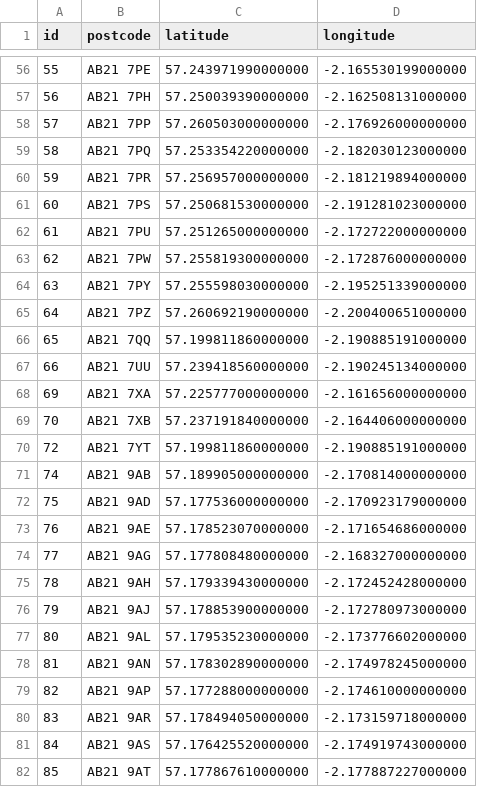
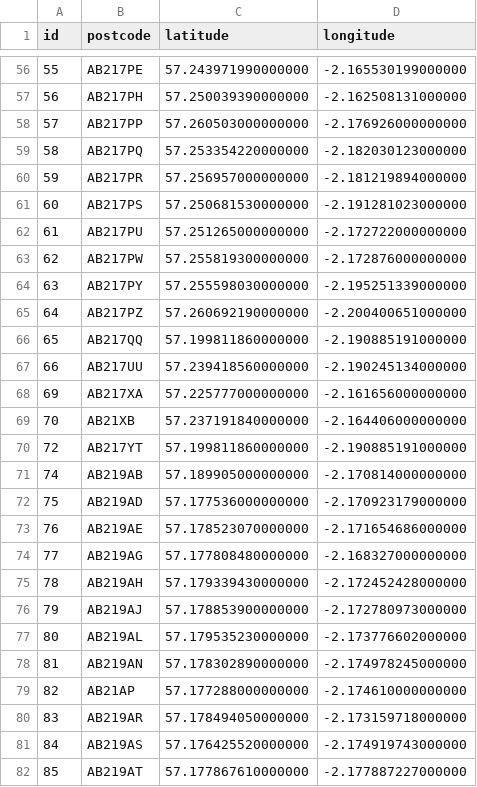
Before and after one commit to mosquedajroberto/CSVs, a CSV file: ukpostcodes2.csv, drawn as a sheet; only a part is shown, gaps mark what is left out; the diff covers the shown part only.

```diff
--- a/ukpostcodes2.csv
+++ b/ukpostcodes2.csv
@@ -56,27 +56,27 @@ id,postcode,latitude,longitude
-55,AB21 7PE,57.243971990000000,-2.165530199000000
-56,AB21 7PH,57.250039390000000,-2.162508131000000
-57,AB21 7PP,57.260503000000000,-2.176926000000000
-58,AB21 7PQ,57.253354220000000,-2.182030123000000
-59,AB21 7PR,57.256957000000000,-2.181219894000000
-60,AB21 7PS,57.250681530000000,-2.191281023000000
-61,AB21 7PU,57.251265000000000,-2.172722000000000
-62,AB21 7PW,57.255819300000000,-2.172876000000000
-63,AB21 7PY,57.255598030000000,-2.195251339000000
-64,AB21 7PZ,57.260692190000000,-2.200400651000000
-65,AB21 7QQ,57.199811860000000,-2.190885191000000
-66,AB21 7UU,57.239418560000000,-2.190245134000000
-69,AB21 7XA,57.225777000000000,-2.161656000000000
-70,AB21 7XB,57.237191840000000,-2.164406000000000
-72,AB21 7YT,57.199811860000000,-2.190885191000000
-74,AB21 9AB,57.189905000000000,-2.170814000000000
-75,AB21 9AD,57.177536000000000,-2.170923179000000
-76,AB21 9AE,57.178523070000000,-2.171654686000000
-77,AB21 9AG,57.177808480000000,-2.168327000000000
-78,AB21 9AH,57.179339430000000,-2.172452428000000
-79,AB21 9AJ,57.178853900000000,-2.172780973000000
-80,AB21 9AL,57.179535230000000,-2.173776602000000
-81,AB21 9AN,57.178302890000000,-2.174978245000000
-82,AB21 9AP,57.177288000000000,-2.174610000000000
-83,AB21 9AR,57.178494050000000,-2.173159718000000
-84,AB21 9AS,57.176425520000000,-2.174919743000000
-85,AB21 9AT,57.177867610000000,-2.177887227000000
+55,AB217PE,57.243971990000000,-2.165530199000000
+56,AB217PH,57.250039390000000,-2.162508131000000
+57,AB217PP,57.260503000000000,-2.176926000000000
+58,AB217PQ,57.253354220000000,-2.182030123000000
+59,AB217PR,57.256957000000000,-2.181219894000000
+60,AB217PS,57.250681530000000,-2.191281023000000
+61,AB217PU,57.251265000000000,-2.172722000000000
+62,AB217PW,57.255819300000000,-2.172876000000000
+63,AB217PY,57.255598030000000,-2.195251339000000
+64,AB217PZ,57.260692190000000,-2.200400651000000
+65,AB217QQ,57.199811860000000,-2.190885191000000
+66,AB217UU,57.239418560000000,-2.190245134000000
+69,AB217XA,57.225777000000000,-2.161656000000000
+70,AB21XB,57.237191840000000,-2.164406000000000
+72,AB217YT,57.199811860000000,-2.190885191000000
+74,AB219AB,57.189905000000000,-2.170814000000000
+75,AB219AD,57.177536000000000,-2.170923179000000
+76,AB219AE,57.178523070000000,-2.171654686000000
+77,AB219AG,57.177808480000000,-2.168327000000000
+78,AB219AH,57.179339430000000,-2.172452428000000
+79,AB219AJ,57.178853900000000,-2.172780973000000
+80,AB219AL,57.179535230000000,-2.173776602000000
+81,AB219AN,57.178302890000000,-2.174978245000000
+82,AB21AP,57.177288000000000,-2.174610000000000
+83,AB219AR,57.178494050000000,-2.173159718000000
+84,AB219AS,57.176425520000000,-2.174919743000000
+85,AB219AT,57.177867610000000,-2.177887227000000
```
Also changed, not shown: 114 edited cells elsewhere in this file, 1 other file.
